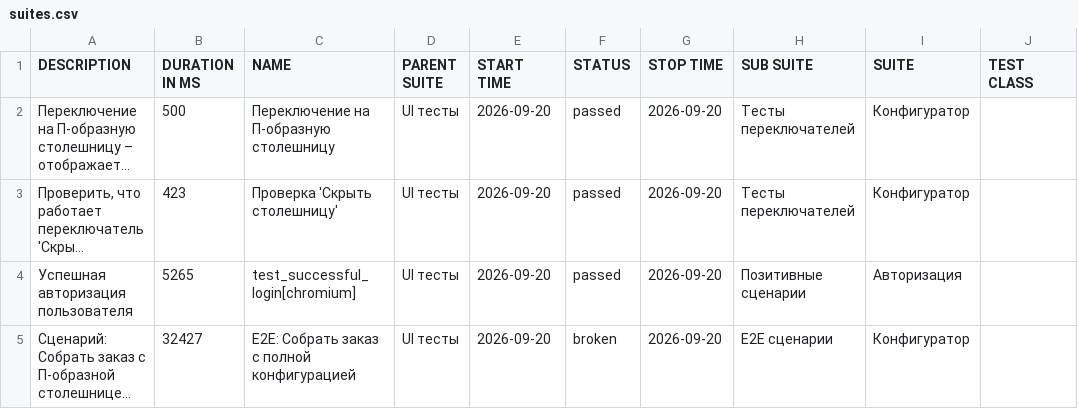
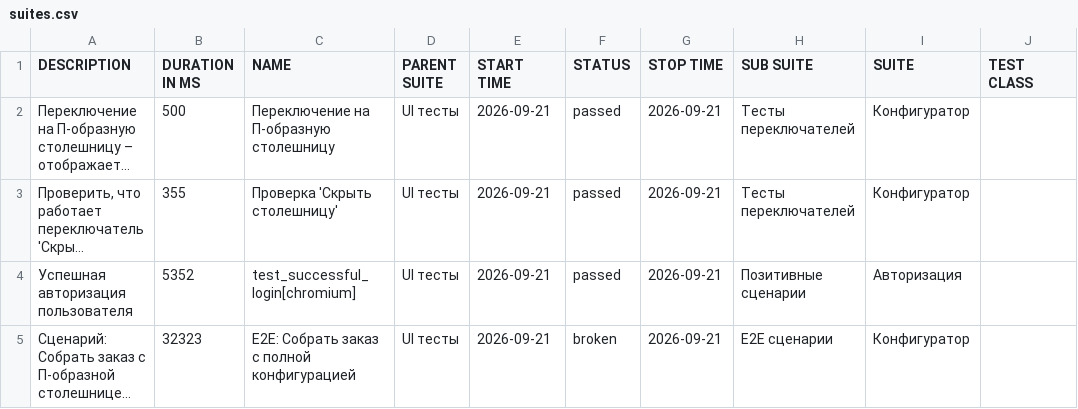
Before and after one commit to Deslowter/Playwright_python_inzhenerka, a CSV file: data/suites.csv, drawn as a sheet; only a part is shown; long unchanged cells end in …; the diff names each change by its address in the sheet, - before the commit and + after, or states it on an @@ line.

```diff
--- a/data/suites.csv
+++ b/data/suites.csv
-E2:E5 (START TIME): 2026-09-20
+E2:E5 (START TIME): 2026-09-21
-G2:G5 (STOP TIME): 2026-09-20
+G2:G5 (STOP TIME): 2026-09-21
-B3 (DURATION IN MS): 423
+B3 (DURATION IN MS): 355
-B4 (DURATION IN MS): 5265
+B4 (DURATION IN MS): 5352
-B5 (DURATION IN MS): 32427
+B5 (DURATION IN MS): 32323
```
Also changed, not shown: 39 other files.
